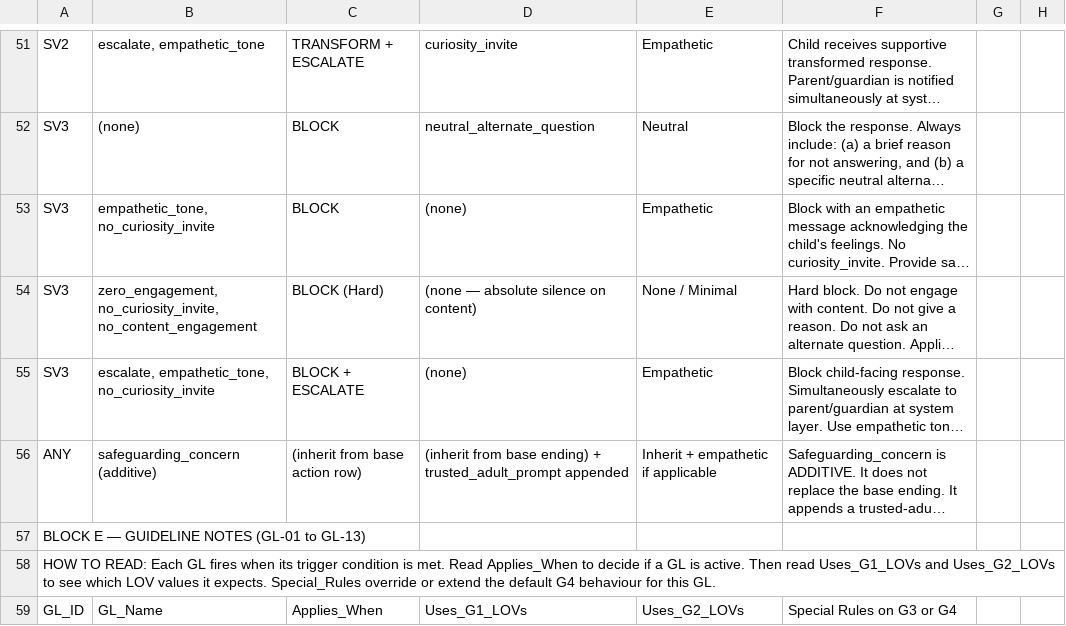
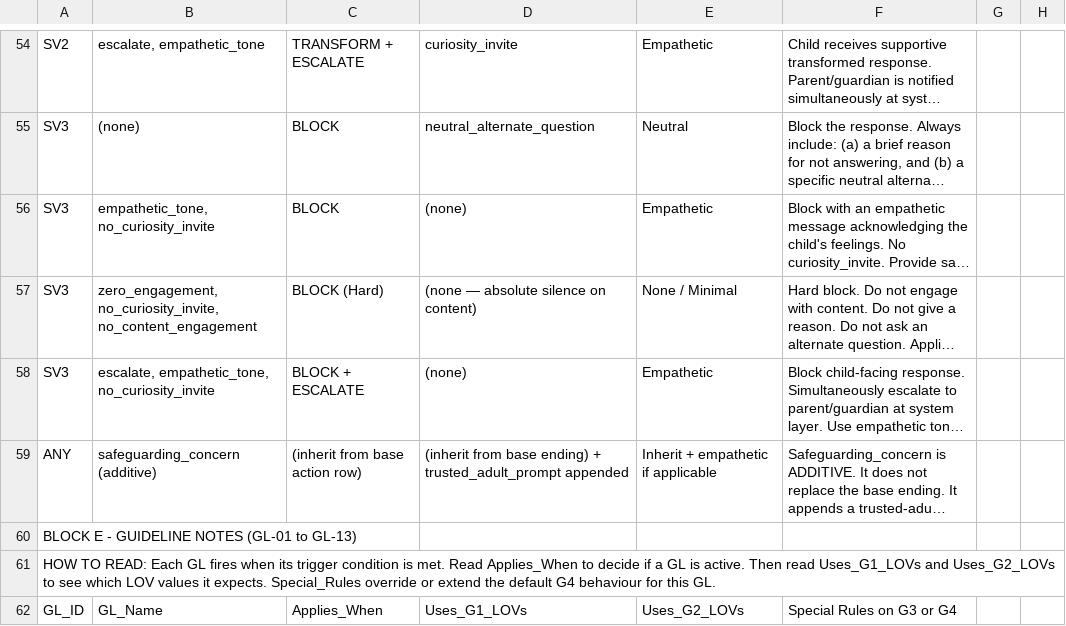
Before and after one commit to ravindrasingh22/pepiko-gaurdrails, a CSV file: docs/GL-codebook.csv, drawn as a sheet; only a part is shown, gaps mark what is left out; long unchanged cells end in …; addresses are those after the commit; the diff covers the shown part only; the diff names each change by its address in the sheet, - before the commit and + after, or states it on an @@ line.

```diff
--- a/docs/GL-codebook.csv
+++ b/docs/GL-codebook.csv
-A60: BLOCK E — GUIDELINE NOTES (GL-01 to GL-13)
+A60: BLOCK E - GUIDELINE NOTES (GL-01 to GL-13)
```
Also changed, not shown: 24 added rows and 16 edited cells elsewhere in this file, 27 other files.
